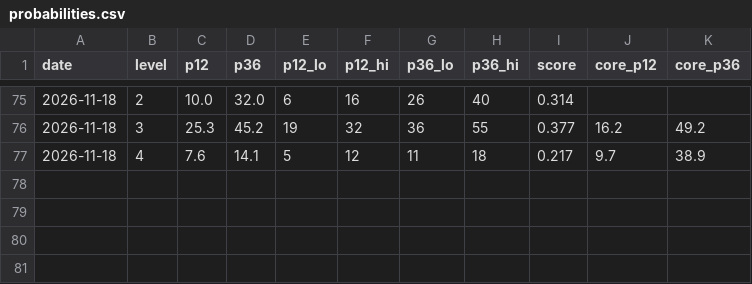
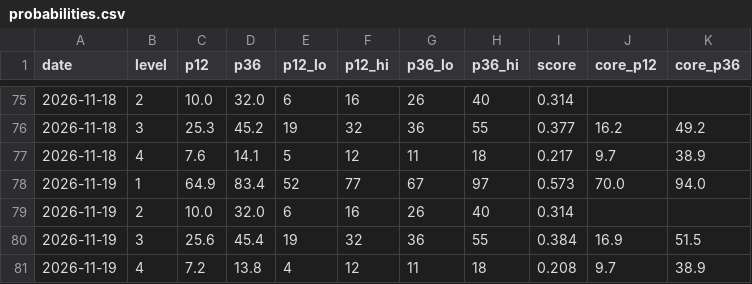
Before and after one commit to iftekherchowdhury/ai-crash-risk-monitor, a CSV file: data/probabilities.csv, drawn as a sheet; only a part is shown, gaps mark what is left out; the diff names each change by its address in the sheet, - before the commit and + after, or states it on an @@ line.

```diff
--- a/data/probabilities.csv
+++ b/data/probabilities.csv
+row 78: 2026-11-19 | 1 | 64.9 | 83.4 | 52 | 77 | 67 | 97 | 0.573 | 70.0 | 94.0
+row 79: 2026-11-19 | 2 | 10.0 | 32.0 | 6 | 16 | 26 | 40 | 0.314
+row 80: 2026-11-19 | 3 | 25.6 | 45.4 | 19 | 32 | 36 | 55 | 0.384 | 16.9 | 51.5
+row 81: 2026-11-19 | 4 | 7.2 | 13.8 | 4 | 12 | 11 | 18 | 0.208 | 9.7 | 38.9
```
Also changed, not shown: data/readings.csv, 2 other files.
